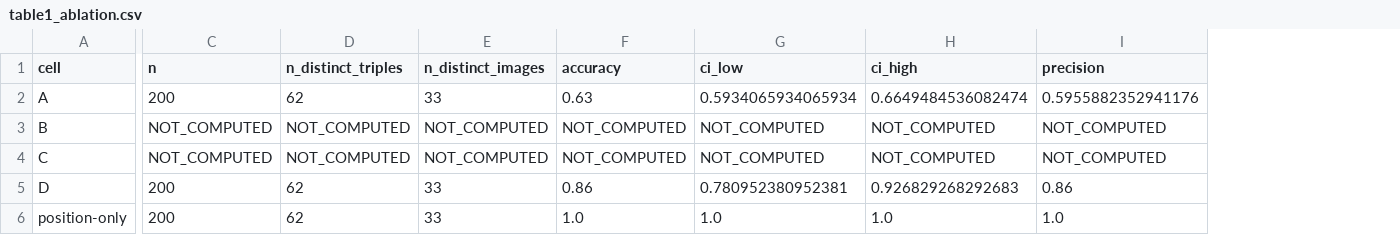
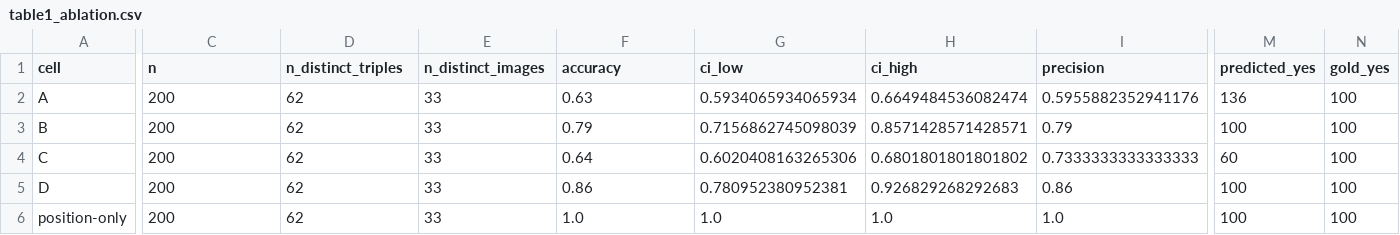
Before and after one commit to vanujxyz/Region-Grounded-Forced-Choice-Attribute-Verification-for-Multimodal-Hallucination-Detection, a CSV file: results/tables/table1_ablation.csv, drawn as a sheet; only a part is shown, gaps mark what is left out; the diff covers the shown part only; the diff names each change by its address in the sheet, - before the commit and + after, or states it on an @@ line.

```diff
--- a/results/tables/table1_ablation.csv
+++ b/results/tables/table1_ablation.csv
+column M (predicted_yes), rows 2-6: 136 | 100 | 60 | 100 | 100
+column N (gold_yes), rows 2-6: all 100
-C3:C4 (n): NOT_COMPUTED
+C3:C4 (n): 200
-D3:D4 (n_distinct_triples): NOT_COMPUTED
+D3:D4 (n_distinct_triples): 62
-E3:E4 (n_distinct_images): NOT_COMPUTED
+E3:E4 (n_distinct_images): 33
-F3 (accuracy): NOT_COMPUTED
+F3 (accuracy): 0.79
-G3 (ci_low): NOT_COMPUTED
+G3 (ci_low): 0.7156862745098039
-H3 (ci_high): NOT_COMPUTED
+H3 (ci_high): 0.8571428571428571
-I3 (precision): NOT_COMPUTED
+I3 (precision): 0.79
-F4 (accuracy): NOT_COMPUTED
+F4 (accuracy): 0.64
-G4 (ci_low): NOT_COMPUTED
+G4 (ci_low): 0.6020408163265306
-H4 (ci_high): NOT_COMPUTED
+H4 (ci_high): 0.6801801801801802
-I4 (precision): NOT_COMPUTED
+I4 (precision): 0.7333333333333333
```
Also changed, not shown: 8 edited cells elsewhere in this file, results/tables/table1_comparison.csv, 6 other files.
